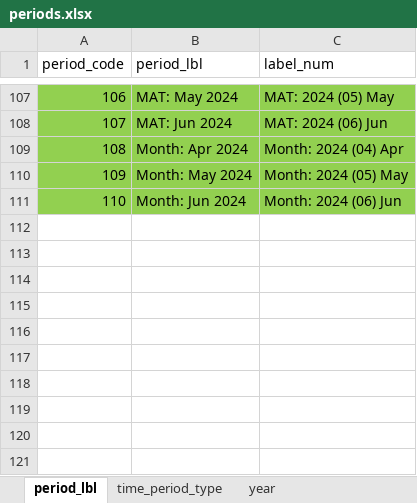
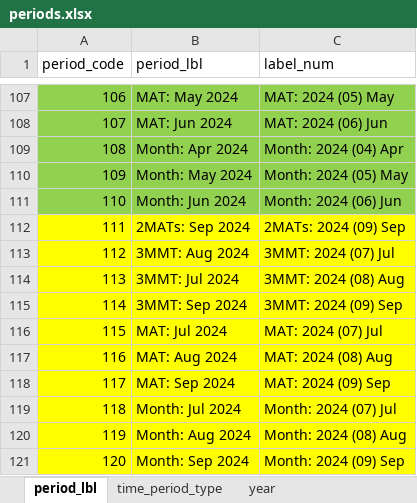
Before and after one commit to nicolayandreevich/DT-PG-NZ, an Excel workbook: codes/periods.xlsx, sheet period_lbl, drawn as a sheet; only a part is shown, gaps mark what is left out; values as stored, in another font and other column widths than the file's, no borders; the diff names each change by its address in the sheet, - before the commit and + after, or states it on an @@ line.

Commit message:
Add new perionds in dict

```diff
--- a/codes/periods.xlsx (sheet period_lbl)
+++ b/codes/periods.xlsx (sheet period_lbl)
+row 112: 111 | 2MATs: Sep 2024 | 2MATs: 2024 (09) Sep
+row 113: 112 | 3MMT: Aug 2024 | 3MMT: 2024 (07) Jul
+row 114: 113 | 3MMT: Jul 2024 | 3MMT: 2024 (08) Aug
+row 115: 114 | 3MMT: Sep 2024 | 3MMT: 2024 (09) Sep
+row 116: 115 | MAT: Jul 2024 | MAT: 2024 (07) Jul
+row 117: 116 | MAT: Aug 2024 | MAT: 2024 (08) Aug
+row 118: 117 | MAT: Sep 2024 | MAT: 2024 (09) Sep
+row 119: 118 | Month: Jul 2024 | Month: 2024 (07) Jul
+row 120: 119 | Month: Aug 2024 | Month: 2024 (08) Aug
+row 121: 120 | Month: Sep 2024 | Month: 2024 (09) Sep
```
